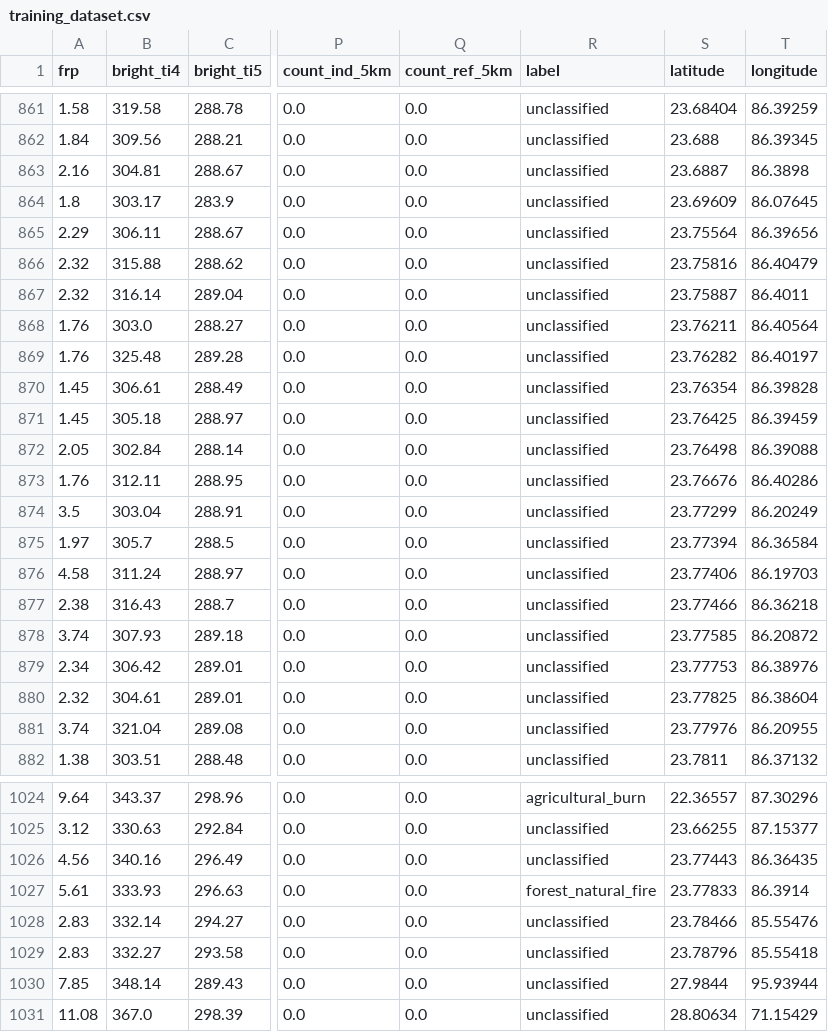
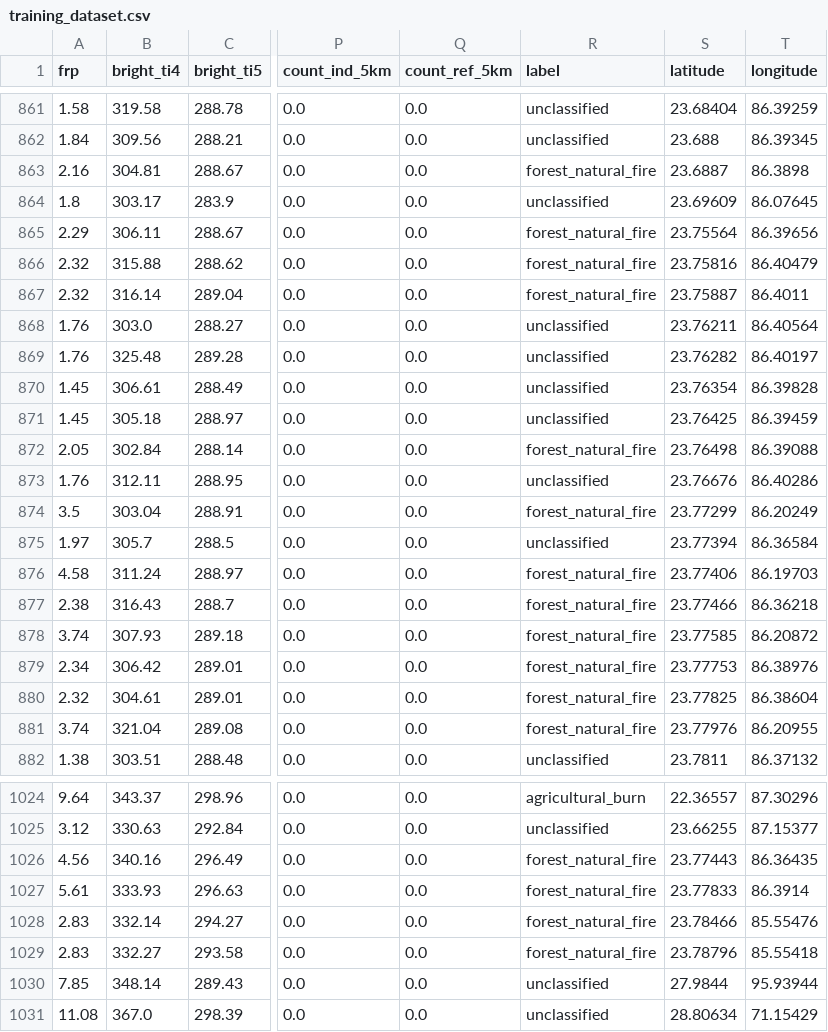
Before and after one commit to anshux1098/THERMOSCOPE-AI, a CSV file: data/processed/hotspots/training_dataset.csv, drawn as a sheet; only a part is shown, gaps mark what is left out; the diff covers the shown part only; the diff names each change by its address in the sheet, - before the commit and + after, or states it on an @@ line.

```diff
--- a/data/processed/hotspots/training_dataset.csv
+++ b/data/processed/hotspots/training_dataset.csv
-R863 (label): unclassified
+R863 (label): forest_natural_fire
-R865:R867 (label): unclassified
+R865:R867 (label): forest_natural_fire
-R872 (label): unclassified
+R872 (label): forest_natural_fire
-R874 (label): unclassified
+R874 (label): forest_natural_fire
-R876:R881 (label): unclassified
+R876:R881 (label): forest_natural_fire
-R1026 (label): unclassified
+R1026 (label): forest_natural_fire
-R1028:R1029 (label): unclassified
+R1028:R1029 (label): forest_natural_fire
```
Also changed, not shown: 26 edited cells elsewhere in this file, 58 other files.
